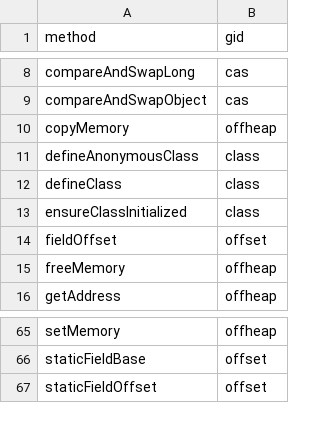
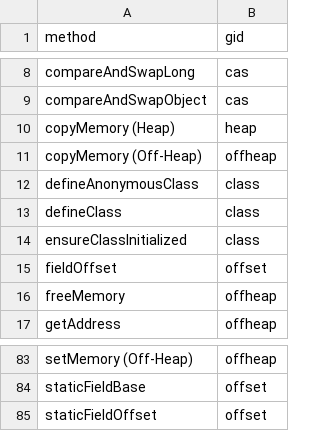
Before and after one commit to acuarica/java-unsafe-analysis, a CSV file: analysis/csv/unsafe-def-methods.csv, drawn as a sheet; only a part is shown, gaps mark what is left out; addresses are those after the commit; the diff covers the shown part only; the diff names each change by its address in the sheet, - before the commit and + after, or states it on an @@ line.

Commit message:
New smh groups to separate off-heap vs. heap gets and puts.
Former-commit-id: a74bb9c467dfc823338f3e29a7675efbb49ad644

```diff
--- a/analysis/csv/unsafe-def-methods.csv
+++ b/analysis/csv/unsafe-def-methods.csv
+row 10: copyMemory (Heap) | heap
-A11 (method): copyMemory
+A11 (method): copyMemory (Off-Heap)
-A83 (method): setMemory
+A83 (method): setMemory (Off-Heap)
```
Also changed, not shown: 33 added rows, 16 removed rows and 2 edited cells elsewhere in this file, analysis/csv/unsafe-def-groups.csv, 2 other files.
